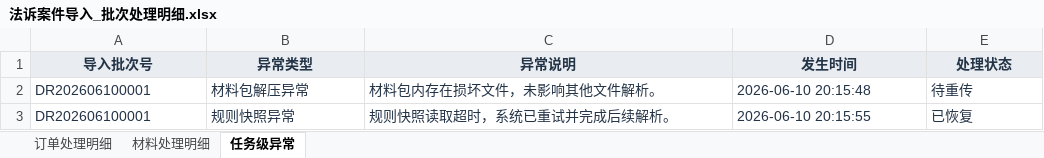
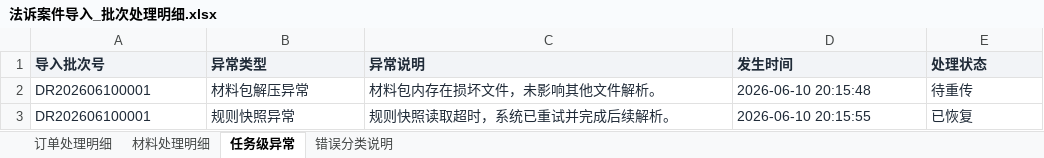
Before and after one commit to mengxianying/litigation-case-import-prototype, an Excel workbook: 法诉案件导入_批次处理明细.xlsx, sheet 任务级异常, drawn as a sheet; values as stored, in another font and other column widths than the file's, no borders; the diff names each change by its address in the sheet, - before the commit and + after, or states it on an @@ line.

```diff
--- a/法诉案件导入_批次处理明细.xlsx (sheet 任务级异常)
+++ b/法诉案件导入_批次处理明细.xlsx (sheet 任务级异常)
+sheet tab: 错误分类说明
-A1:E1 alignment: center
+A1:E1 alignment: left
```
Also changed, not shown: sheet 订单处理明细, sheet 材料处理明细, 法诉案件导入_订单处理明细.xlsx, 7 other files.
